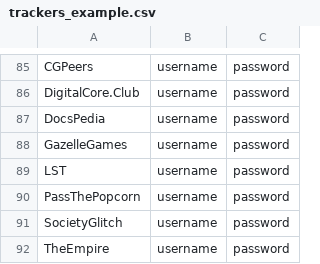
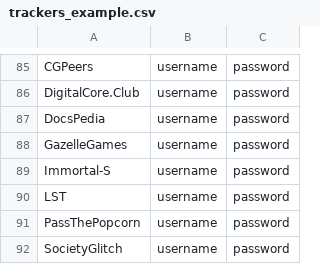
Before and after one commit to zodac-personal/tracker-profiles, a CSV file: docker/trackers_example.csv, drawn as a sheet; only a part is shown, gaps mark what is left out; the shorter side is filled out with more unchanged rows.

Commit message:
[Immortal-S] Implemented tracker

```diff
--- a/docker/trackers_example.csv
+++ b/docker/trackers_example.csv
@@ -88,2 +88,3 @@ DocsPedia,username,password
 GazelleGames,username,password
+Immortal-S,username,password
 LST,username,password
```
Also changed, not shown: 5 other files.
